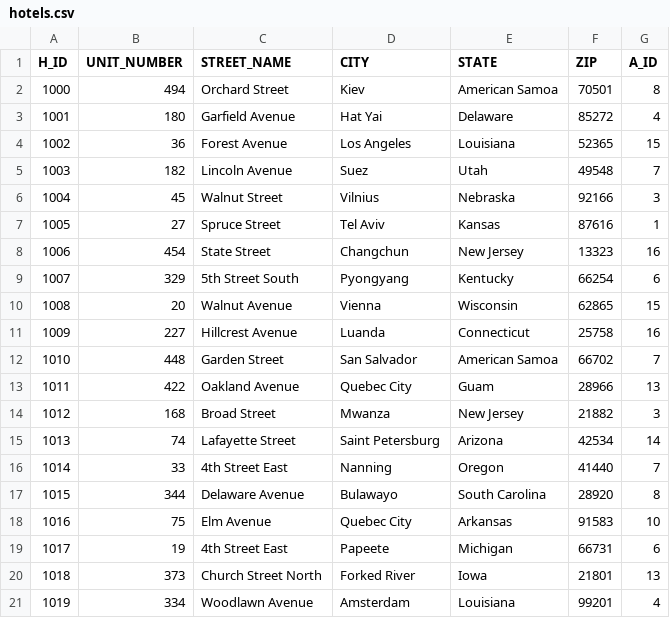
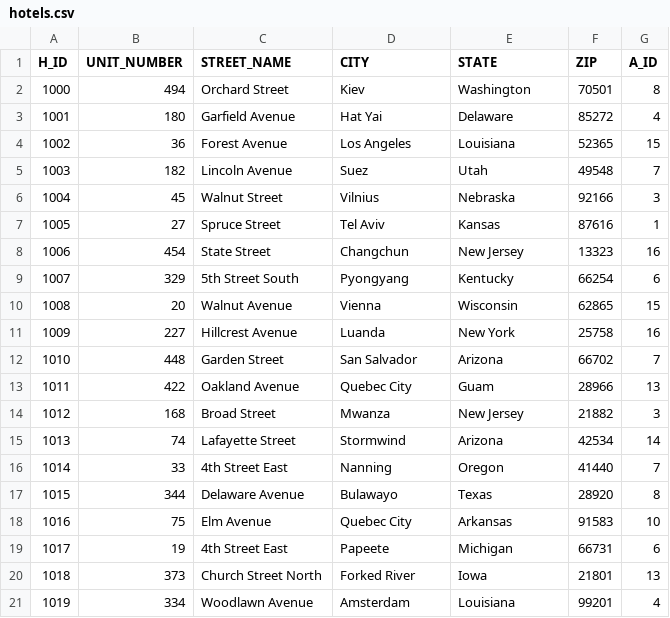
Before and after one commit to cgeren/db-hotel, a CSV file: files/csv-data/hotels.csv, drawn as a sheet.

```diff
--- a/files/csv-data/hotels.csv
+++ b/files/csv-data/hotels.csv
@@ -1,3 +1,3 @@
 H_ID, UNIT_NUMBER, STREET_NAME, CITY, STATE, ZIP, A_ID
-1000,494,Orchard Street,Kiev,American Samoa,70501,8
+1000,494,Orchard Street,Kiev,Washington,70501,8
 1001,180,Garfield Avenue,Hat Yai,Delaware,85272,4
@@ -10,9 +10,9 @@ H_ID, UNIT_NUMBER, STREET_NAME, CITY, STATE, ZIP, A_ID
 1008,20,Walnut Avenue,Vienna,Wisconsin,62865,15
-1009,227,Hillcrest Avenue,Luanda,Connecticut,25758,16
-1010,448,Garden Street,San Salvador,American Samoa,66702,7
+1009,227,Hillcrest Avenue,Luanda,New York,25758,16
+1010,448,Garden Street,San Salvador,Arizona,66702,7
 1011,422,Oakland Avenue,Quebec City,Guam,28966,13
 1012,168,Broad Street,Mwanza,New Jersey,21882,3
-1013,74,Lafayette Street,Saint Petersburg,Arizona,42534,14
+1013,74,Lafayette Street,Stormwind,Arizona,42534,14
 1014,33,4th Street East,Nanning,Oregon,41440,7
-1015,344,Delaware Avenue,Bulawayo,South Carolina,28920,8
+1015,344,Delaware Avenue,Bulawayo,Texas,28920,8
 1016,75,Elm Avenue,Quebec City,Arkansas,91583,10
```
Also changed, not shown: files/csv-data/room_types.csv, files/csv-data/rooms.csv.
